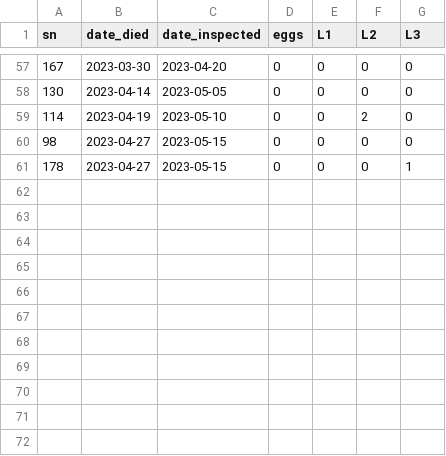
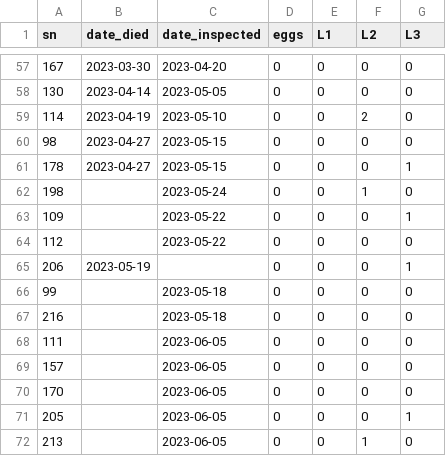
Before and after one commit to aubreymoore/palau-guts-experiment, a CSV file: eggcount.csv, drawn as a sheet; only a part is shown, gaps mark what is left out; the diff names each change by its address in the sheet, - before the commit and + after, or states it on an @@ line.

```diff
--- a/eggcount.csv
+++ b/eggcount.csv
+row 62: 198 |  | 2023-05-24 | 0 | 0 | 1 | 0
+row 63: 109 |  | 2023-05-22 | 0 | 0 | 0 | 1
+row 64: 112 |  | 2023-05-22 | 0 | 0 | 0 | 0
+row 65: 206 | 2023-05-19 |  | 0 | 0 | 0 | 1
+row 66: 99 |  | 2023-05-18 | 0 | 0 | 0 | 0
+row 67: 216 |  | 2023-05-18 | 0 | 0 | 0 | 0
+row 68: 111 |  | 2023-06-05 | 0 | 0 | 0 | 0
+row 69: 157 |  | 2023-06-05 | 0 | 0 | 0 | 0
+row 70: 170 |  | 2023-06-05 | 0 | 0 | 0 | 0
+row 71: 205 |  | 2023-06-05 | 0 | 0 | 0 | 1
+row 72: 213 |  | 2023-06-05 | 0 | 0 | 1 | 0
```
Also changed, not shown: mortality.csv, 2 other files.
